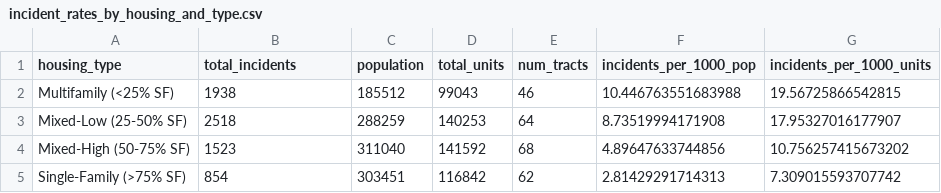
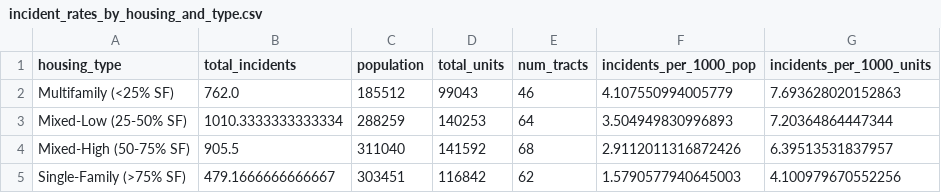
Before and after one commit to open-austin/fire-incident-analysis, a CSV file: outputs/incident_rates_by_housing_and_type.csv, drawn as a sheet.

Commit message:
station population service and vehicle fire analyses

```diff
--- a/outputs/incident_rates_by_housing_and_type.csv
+++ b/outputs/incident_rates_by_housing_and_type.csv
@@ -1,5 +1,5 @@
 housing_type,total_incidents,population,total_units,num_tracts,incidents_per_1000_pop,incidents_per_1000_units
-Multifamily (<25% SF),1938,185512,99043,46,10.446763551683988,19.56725866542815
-Mixed-Low (25-50% SF),2518,288259,140253,64,8.73519994171908,17.95327016177907
-Mixed-High (50-75% SF),1523,311040,141592,68,4.89647633744856,10.756257415673202
-Single-Family (>75% SF),854,303451,116842,62,2.81429291714313,7.309015593707742
+Multifamily (<25% SF),762.0,185512,99043,46,4.107550994005779,7.693628020152863
+Mixed-Low (25-50% SF),1010.3333333333334,288259,140253,64,3.504949830996893,7.20364864447344
+Mixed-High (50-75% SF),905.5,311040,141592,68,2.9112011316872426,6.39513531837957
+Single-Family (>75% SF),479.1666666666667,303451,116842,62,1.5790577940645003,4.100979670552256
```
Also changed, not shown: 9 other files.
